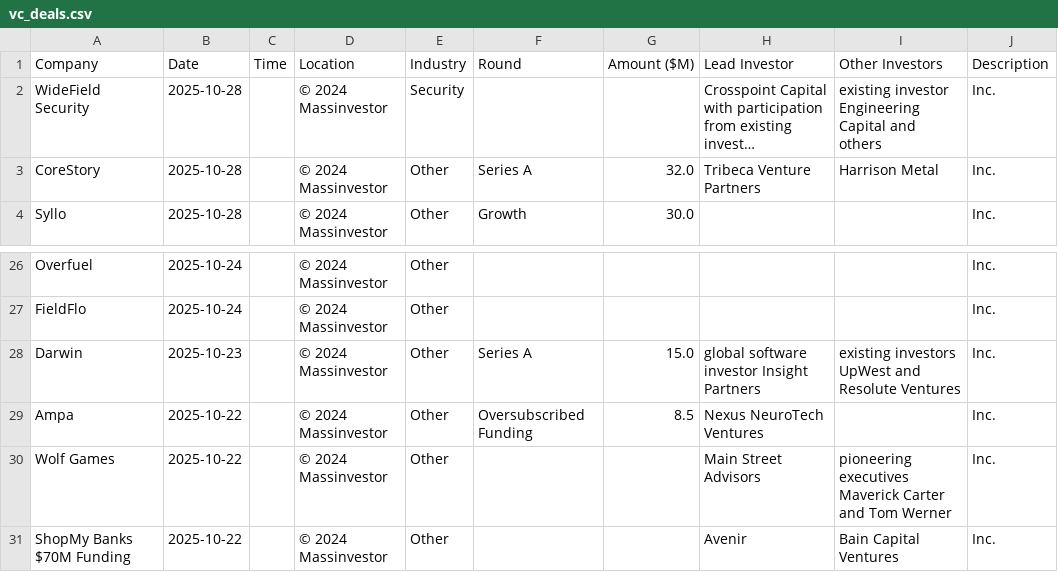
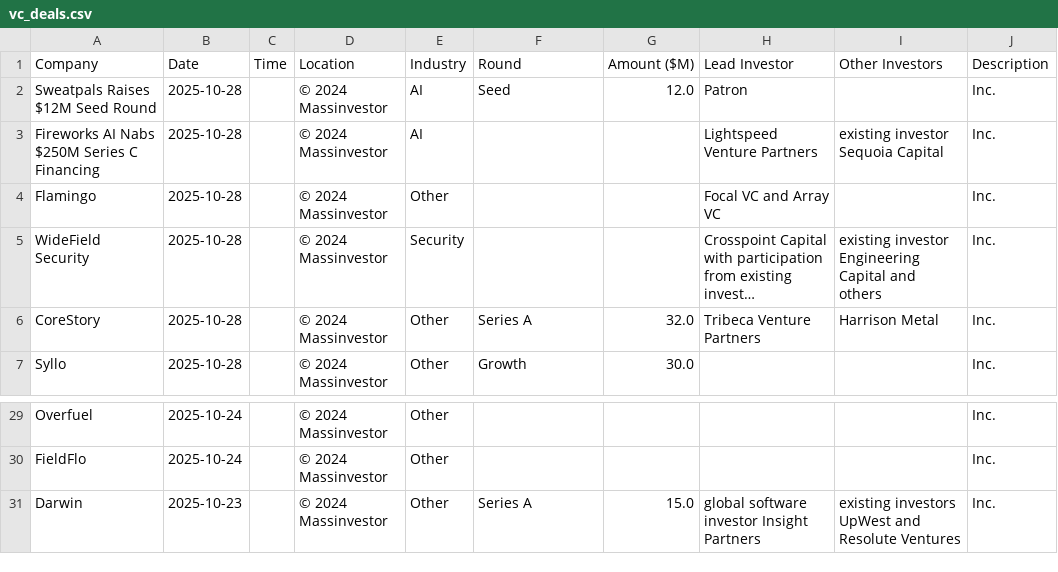
Before and after one commit to msingh6383/vcdeals, a CSV file: vc_deals.csv, drawn as a sheet; only a part is shown, gaps mark what is left out; long unchanged cells end in …; removed rows and columns are numbered as before the commit, all else as after; the diff names each change by its address in the sheet, - before the commit and + after, or states it on an @@ line.

```diff
--- a/vc_deals.csv
+++ b/vc_deals.csv
+row 2: Sweatpals Raises $12M Seed Round | 2025-10-28 |  | © 2024 Massinvestor | AI | Seed | 12.0 | Patron |  | Inc.
+row 3: Fireworks AI Nabs $250M Series C Financing | 2025-10-28 |  | © 2024 Massinvestor | AI |  |  | Lightspeed Venture Partners | existing investor Sequoia Capital | Inc.
+row 4: Flamingo | 2025-10-28 |  | © 2024 Massinvestor | Other |  |  | Focal VC and Array VC |  | Inc.
-row 29: Ampa | 2025-10-22 |  | © 2024 Massinvestor | Other | Oversubscribed Funding | 8.5 | Nexus NeuroTech Ventures |  | Inc.
-row 30: Wolf Games | 2025-10-22 |  | © 2024 Massinvestor | Other |  |  | Main Street Advisors | pioneering executives Maverick Carter and Tom Werner | Inc.
-row 31: ShopMy Banks $70M Funding | 2025-10-22 |  | © 2024 Massinvestor | Other |  |  | Avenir | Bain Capital Ventures | Inc.
```
Also changed, not shown: 1 other file.
